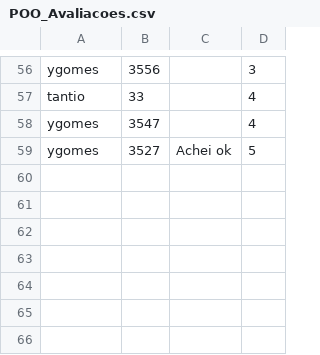
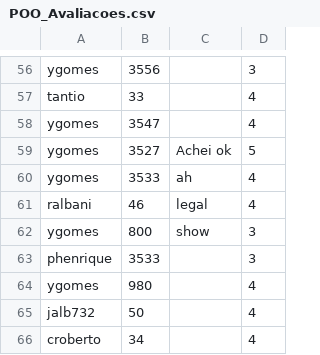
Before and after one commit to DisciplinasProgramacao/lpm_projetos_3_4_5-grupo4-g2, a CSV file: codigo/lpm_projetos_3_4_5/bin/csv_files_stable/POO_Avaliacoes.csv, drawn as a sheet; only a part is shown, gaps mark what is left out; the diff names each change by its address in the sheet, - before the commit and + after, or states it on an @@ line.

Commit message:
back reports to req values

```diff
--- a/codigo/lpm_projetos_3_4_5/bin/csv_files_stable/POO_Avaliacoes.csv
+++ b/codigo/lpm_projetos_3_4_5/bin/csv_files_stable/POO_Avaliacoes.csv
+row 60: ygomes | 3533 | ah | 4
+row 61: ralbani | 46 | legal | 4
+row 62: ygomes | 800 | show | 3
+row 63: phenrique | 3533 |  | 3
+row 64: ygomes | 980 |  | 4
+row 65: jalb732 | 50 |  | 4
+row 66: croberto | 34 |  | 4
```
Also changed, not shown: codigo/lpm_projetos_3_4_5/bin/csv_files_stable/POO_Audiencia.csv, codigo/lpm_projetos_3_4_5/bin/csv_files_stable/POO_Espectadores.csv, 11 other files.
